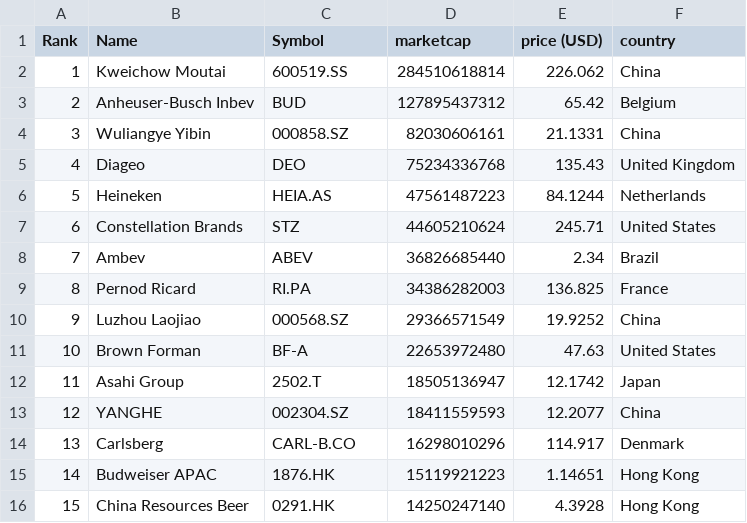
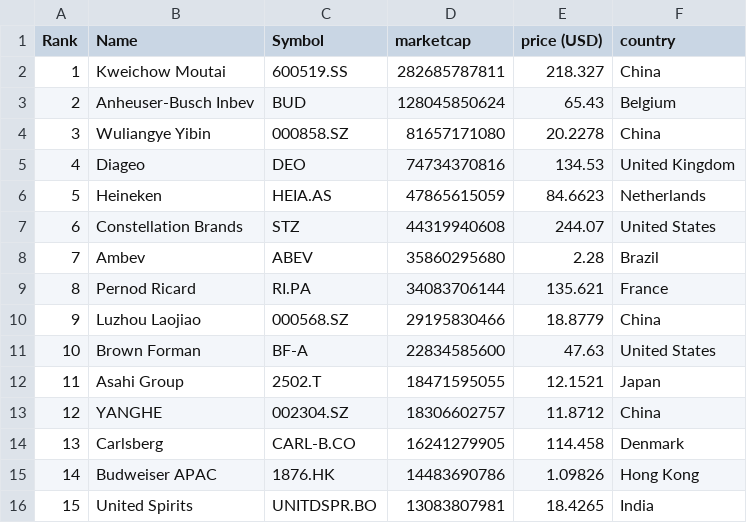
Before and after one commit to Andyflow28/merida-june-6-2024, a CSV file: companies-all.csv, drawn as a sheet; only a part is shown; the diff covers the shown part only.

```diff
--- a/companies-all.csv
+++ b/companies-all.csv
@@ -1,16 +1,16 @@
 "Rank","Name","Symbol","marketcap","price (USD)","country"
-"1","Kweichow Moutai","600519.SS","284510618814","226.062","China"
-"2","Anheuser-Busch Inbev","BUD","127895437312","65.42","Belgium"
-"3","Wuliangye Yibin","000858.SZ","82030606161","21.1331","China"
-"4","Diageo","DEO","75234336768","135.43","United Kingdom"
-"5","Heineken","HEIA.AS","47561487223","84.1244","Netherlands"
-"6","Constellation Brands","STZ","44605210624","245.71","United States"
-"7","Ambev","ABEV","36826685440","2.34","Brazil"
-"8","Pernod Ricard","RI.PA","34386282003","136.825","France"
-"9","Luzhou Laojiao","000568.SZ","29366571549","19.9252","China"
-"10","Brown Forman","BF-A","22653972480","47.63","United States"
-"11","Asahi Group","2502.T","18505136947","12.1742","Japan"
-"12","YANGHE","002304.SZ","18411559593","12.2077","China"
-"13","Carlsberg","CARL-B.CO","16298010296","114.917","Denmark"
-"14","Budweiser APAC","1876.HK","15119921223","1.14651","Hong Kong"
-"15","China Resources Beer","0291.HK","14250247140","4.3928","Hong Kong"
+"1","Kweichow Moutai","600519.SS","282685787811","218.327","China"
+"2","Anheuser-Busch Inbev","BUD","128045850624","65.43","Belgium"
+"3","Wuliangye Yibin","000858.SZ","81657171080","20.2278","China"
+"4","Diageo","DEO","74734370816","134.53","United Kingdom"
+"5","Heineken","HEIA.AS","47865615059","84.6623","Netherlands"
+"6","Constellation Brands","STZ","44319940608","244.07","United States"
+"7","Ambev","ABEV","35860295680","2.28","Brazil"
+"8","Pernod Ricard","RI.PA","34083706144","135.621","France"
+"9","Luzhou Laojiao","000568.SZ","29195830466","18.8779","China"
+"10","Brown Forman","BF-A","22834585600","47.63","United States"
+"11","Asahi Group","2502.T","18471595055","12.1521","Japan"
+"12","YANGHE","002304.SZ","18306602757","11.8712","China"
+"13","Carlsberg","CARL-B.CO","16241279905","114.458","Denmark"
+"14","Budweiser APAC","1876.HK","14483690786","1.09826","Hong Kong"
+"15","United Spirits","UNITDSPR.BO","13083807981","18.4265","India"
```
Also changed, not shown: 107 edited cells elsewhere in this file, companies_france.csv, companies_germany.csv, 1 other file.
